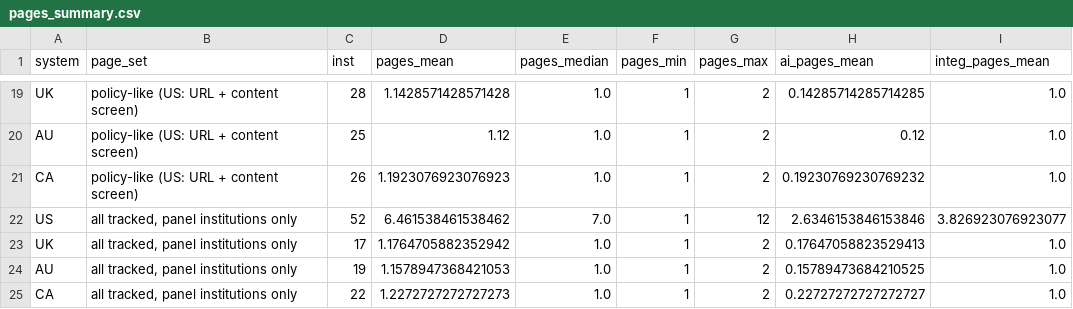
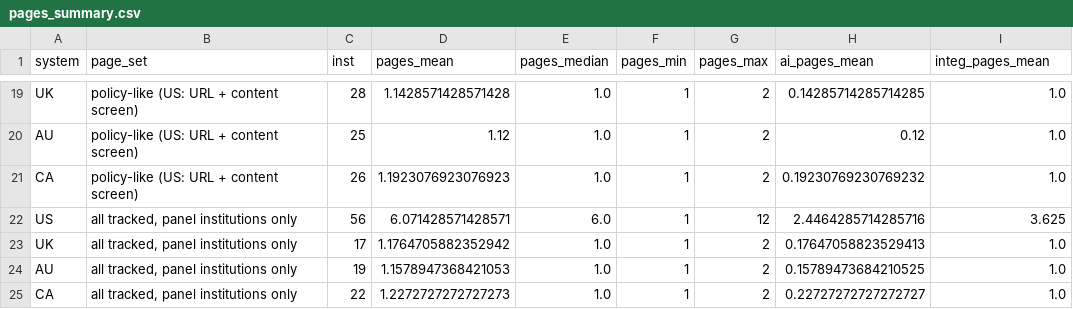
Before and after one commit to zl1212-ship-it/education-policy-care-audit, a CSV file: j9_aipolicy/revision/output/pages_summary.csv, drawn as a sheet; only a part is shown, gaps mark what is left out.

```diff
--- a/j9_aipolicy/revision/output/pages_summary.csv
+++ b/j9_aipolicy/revision/output/pages_summary.csv
@@ -21,3 +21,3 @@ AU,policy-like (US: URL + content screen),25,1.12,1.0,1,2,0.12,1.0
 CA,policy-like (US: URL + content screen),26,1.1923076923076923,1.0,1,2,0.19230769230769232,1.0
-US,"all tracked, panel institutions only",52,6.461538461538462,7.0,1,12,2.6346153846153846,3.826923076923077
+US,"all tracked, panel institutions only",56,6.071428571428571,6.0,1,12,2.4464285714285716,3.625
 UK,"all tracked, panel institutions only",17,1.1764705882352942,1.0,1,2,0.17647058823529413,1.0
```
Also changed, not shown: j9_aipolicy/revision/output/contamination_summary.csv, j9_aipolicy/revision/output/pages_per_institution.csv, 2 other files.
